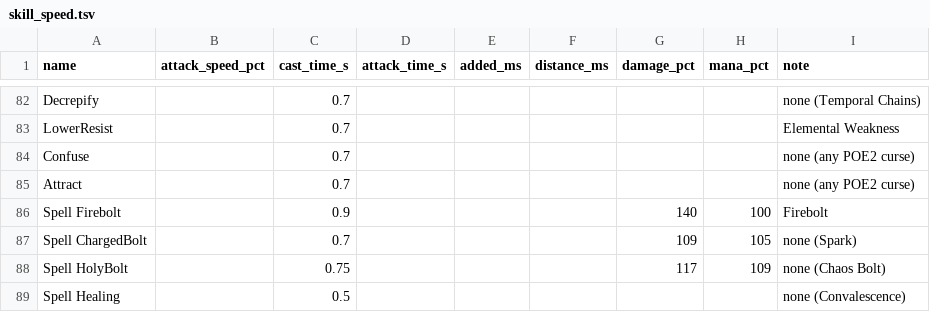
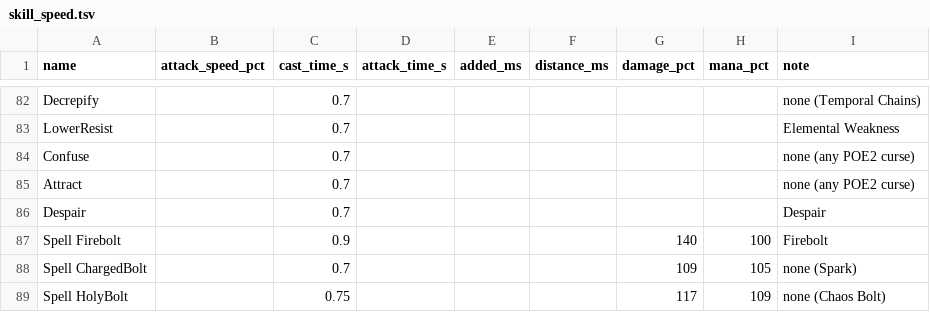
Before and after one commit to Crusher87/DevilutionX, a TSV file: mods/poe2/txtdata/poe2/skill_speed.tsv, drawn as a sheet; only a part is shown, gaps mark what is left out; the shorter side is filled out with more unchanged rows; the diff names each change by its address in the sheet, - before the commit and + after, or states it on an @@ line.

```diff
--- a/mods/poe2/txtdata/poe2/skill_speed.tsv
+++ b/mods/poe2/txtdata/poe2/skill_speed.tsv
+row 86: Despair |  | 0.7 |  |  |  |  |  | Despair
```
Also changed, not shown: mods/poe2/txtdata/items/itemdat.tsv, 12 other files.
